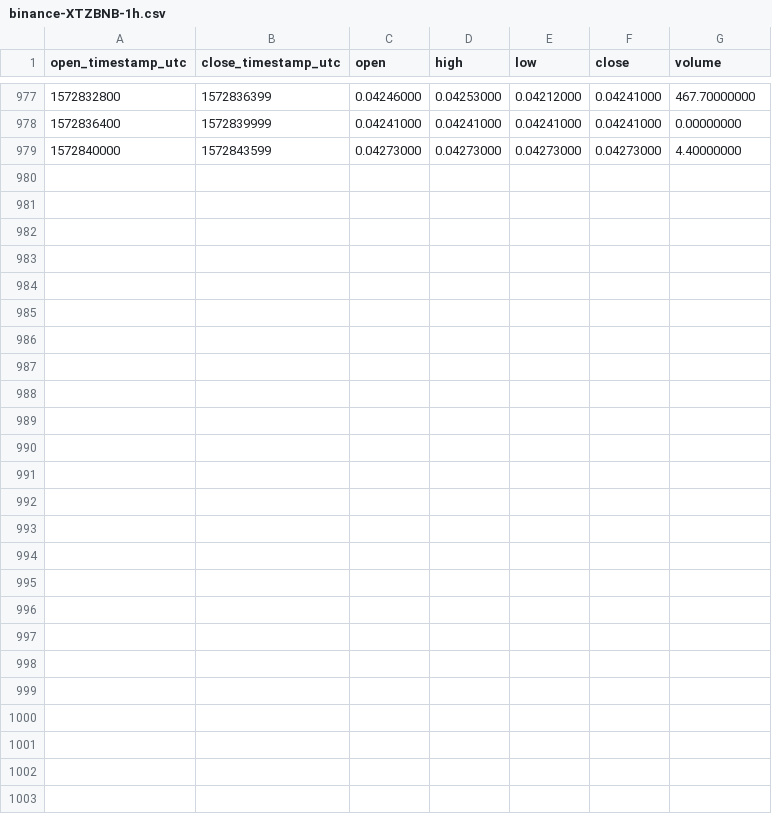
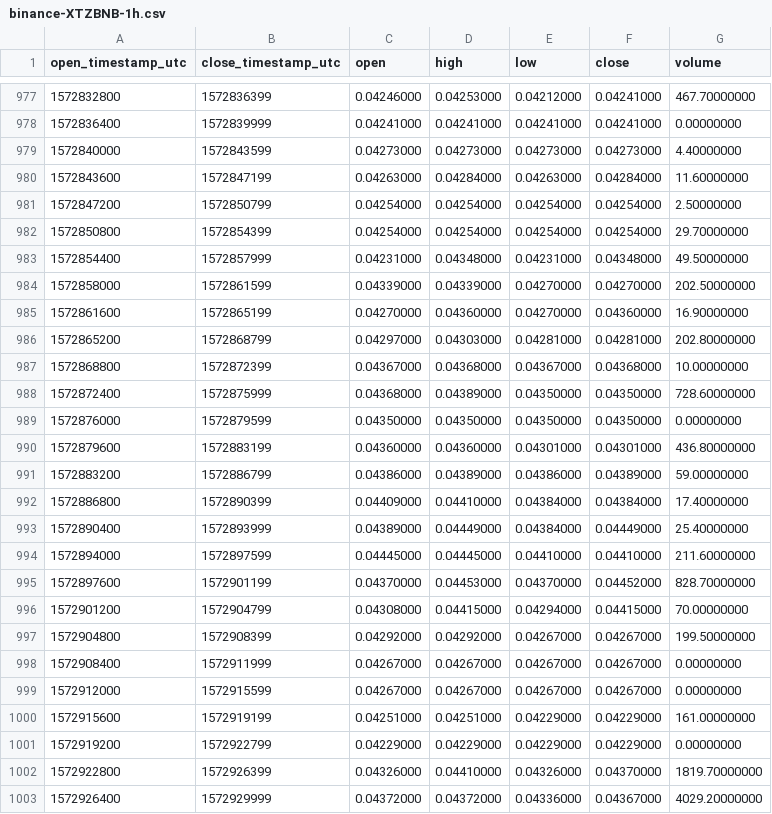
Before and after one commit to cryptobigbro/binance-XTZBNB, a CSV file: binance-XTZBNB-1h.csv, drawn as a sheet; only a part is shown, gaps mark what is left out.

Commit message:
Update OHLCV data.

```diff
--- a/binance-XTZBNB-1h.csv
+++ b/binance-XTZBNB-1h.csv
@@ -979 +979,25 @@ open_timestamp_utc,close_timestamp_utc,open,high,low,close,volume
 1572840000,1572843599,0.04273000,0.04273000,0.04273000,0.04273000,4.40000000
+1572843600,1572847199,0.04263000,0.04284000,0.04263000,0.04284000,11.60000000
+1572847200,1572850799,0.04254000,0.04254000,0.04254000,0.04254000,2.50000000
+1572850800,1572854399,0.04254000,0.04254000,0.04254000,0.04254000,29.70000000
+1572854400,1572857999,0.04231000,0.04348000,0.04231000,0.04348000,49.50000000
+1572858000,1572861599,0.04339000,0.04339000,0.04270000,0.04270000,202.50000000
+1572861600,1572865199,0.04270000,0.04360000,0.04270000,0.04360000,16.90000000
+1572865200,1572868799,0.04297000,0.04303000,0.04281000,0.04281000,202.80000000
+1572868800,1572872399,0.04367000,0.04368000,0.04367000,0.04368000,10.00000000
+1572872400,1572875999,0.04368000,0.04389000,0.04350000,0.04350000,728.60000000
+1572876000,1572879599,0.04350000,0.04350000,0.04350000,0.04350000,0.00000000
+1572879600,1572883199,0.04360000,0.04360000,0.04301000,0.04301000,436.80000000
+1572883200,1572886799,0.04386000,0.04389000,0.04386000,0.04389000,59.00000000
+1572886800,1572890399,0.04409000,0.04410000,0.04384000,0.04384000,17.40000000
+1572890400,1572893999,0.04389000,0.04449000,0.04384000,0.04449000,25.40000000
+1572894000,1572897599,0.04445000,0.04445000,0.04410000,0.04410000,211.60000000
+1572897600,1572901199,0.04370000,0.04453000,0.04370000,0.04452000,828.70000000
+1572901200,1572904799,0.04308000,0.04415000,0.04294000,0.04415000,70.00000000
+1572904800,1572908399,0.04292000,0.04292000,0.04267000,0.04267000,199.50000000
+1572908400,1572911999,0.04267000,0.04267000,0.04267000,0.04267000,0.00000000
+1572912000,1572915599,0.04267000,0.04267000,0.04267000,0.04267000,0.00000000
+1572915600,1572919199,0.04251000,0.04251000,0.04229000,0.04229000,161.00000000
+1572919200,1572922799,0.04229000,0.04229000,0.04229000,0.04229000,0.00000000
+1572922800,1572926399,0.04326000,0.04410000,0.04326000,0.04370000,1819.70000000
+1572926400,1572929999,0.04372000,0.04372000,0.04336000,0.04367000,4029.20000000
```
Also changed, not shown: binance-XTZBNB-1d.csv.
